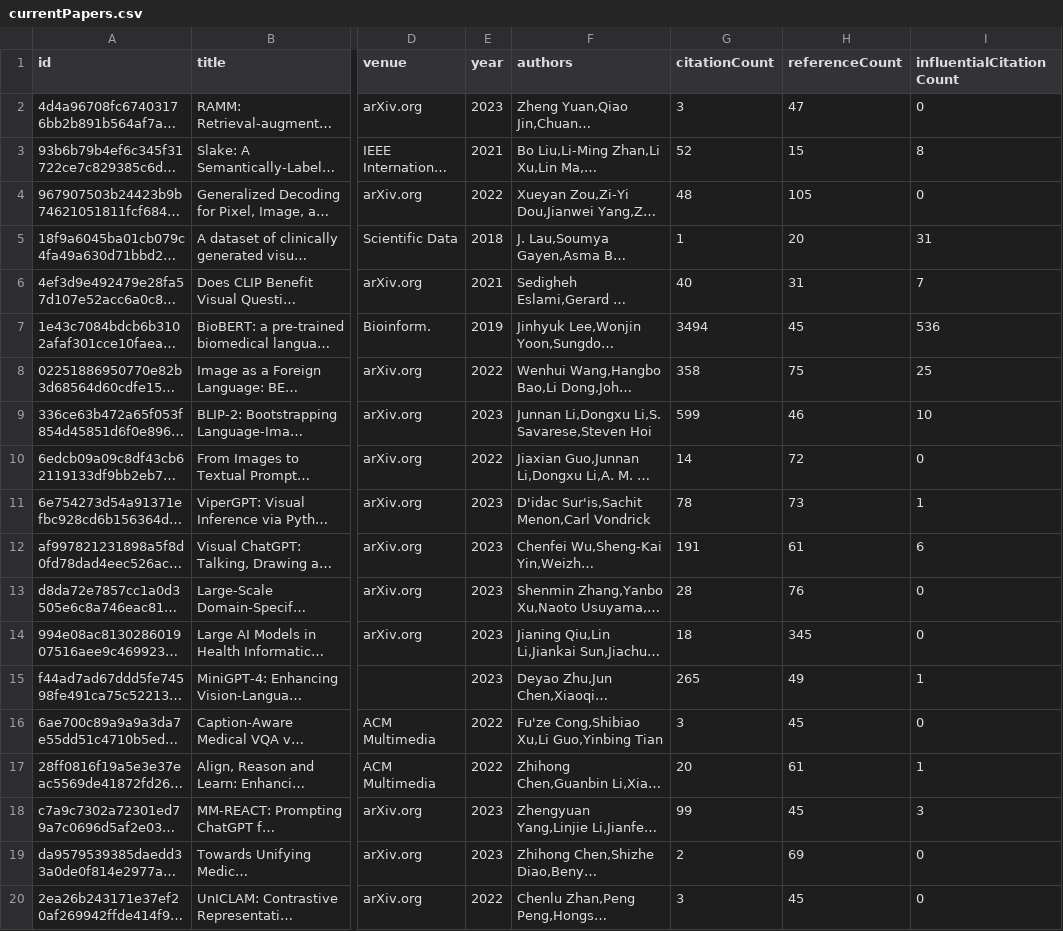
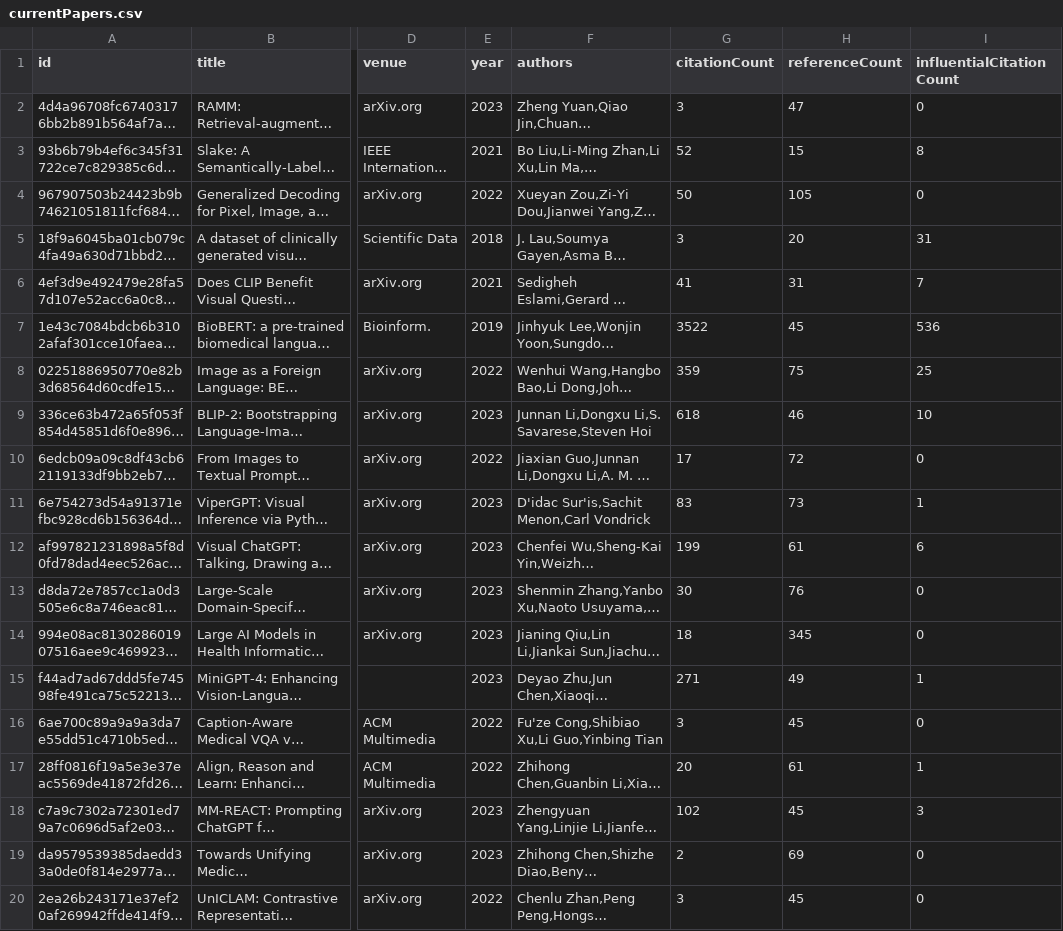
Before and after one commit to avi-jit/RadiologyQA, a CSV file: data/currentPapers.csv, drawn as a sheet; only a part is shown, gaps mark what is left out; long unchanged cells end in …; the diff names each change by its address in the sheet, - before the commit and + after, or states it on an @@ line.

Commit message:
Update paper data

```diff
--- a/data/currentPapers.csv
+++ b/data/currentPapers.csv
-G4 (citationCount): 48
+G4 (citationCount): 50
-G5 (citationCount): 1
+G5 (citationCount): 3
-G6 (citationCount): 40
+G6 (citationCount): 41
-G7 (citationCount): 3494
+G7 (citationCount): 3522
-G8 (citationCount): 358
+G8 (citationCount): 359
-G9 (citationCount): 599
+G9 (citationCount): 618
-G10 (citationCount): 14
+G10 (citationCount): 17
-G11 (citationCount): 78
+G11 (citationCount): 83
-G12 (citationCount): 191
+G12 (citationCount): 199
-G13 (citationCount): 28
+G13 (citationCount): 30
-G15 (citationCount): 265
+G15 (citationCount): 271
-G18 (citationCount): 99
+G18 (citationCount): 102
```
Also changed, not shown: 2 other files.
